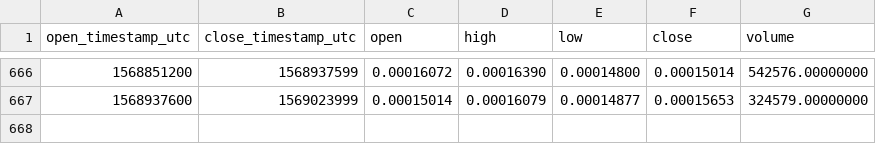
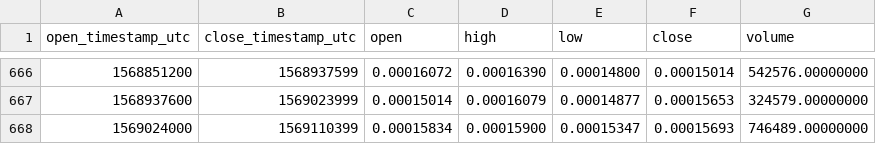
Before and after one commit to cryptobigbro/binance-MANAETH, a CSV file: binance-MANAETH-1d.csv, drawn as a sheet; only a part is shown, gaps mark what is left out.

Commit message:
Update OHLCV data.

```diff
--- a/binance-MANAETH-1d.csv
+++ b/binance-MANAETH-1d.csv
@@ -667 +667,2 @@ open_timestamp_utc,close_timestamp_utc,open,high,low,close,volume
 1568937600,1569023999,0.00015014,0.00016079,0.00014877,0.00015653,324579.00000000
+1569024000,1569110399,0.00015834,0.00015900,0.00015347,0.00015693,746489.00000000
```
Also changed, not shown: 1 other file.
